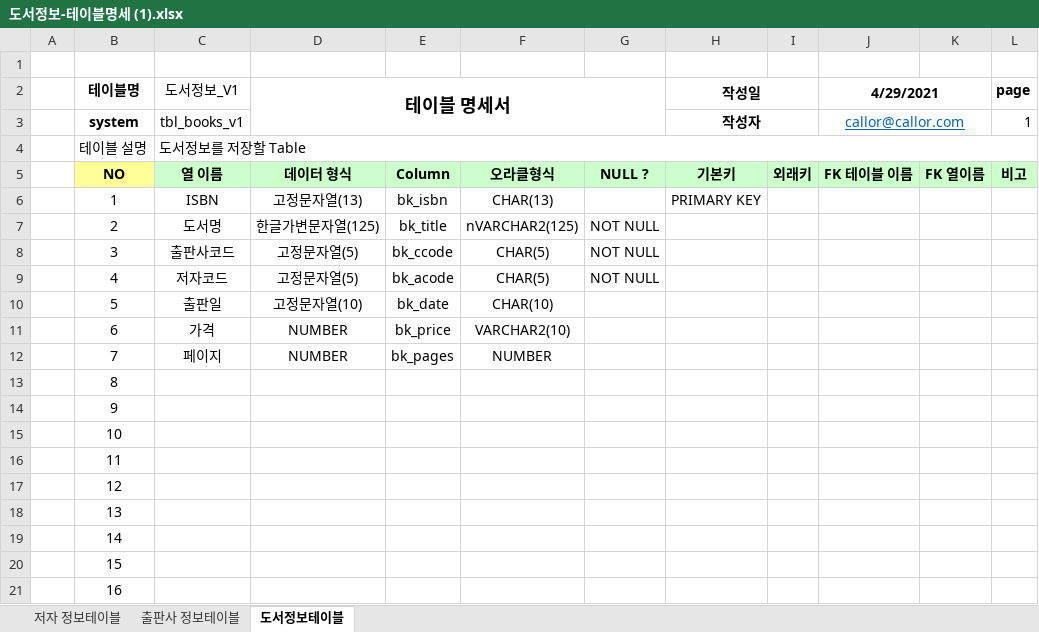
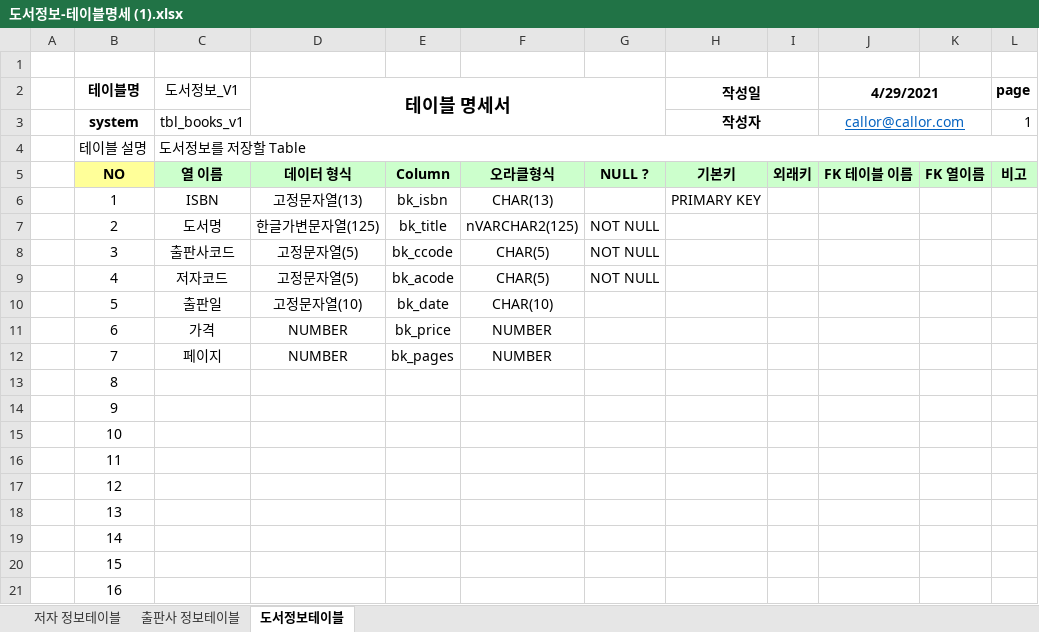
Before and after one commit to Nanask/Biz_403_2021_04_DBMS, an Excel workbook: 도서대여 프로젝트/도서정보-테이블명세 (1).xlsx, sheet 도서정보테이블, drawn as a sheet; values as stored, in another font and other column widths than the file's, no borders; the diff names each change by its address in the sheet, - before the commit and + after, or states it on an @@ line.

```diff
--- a/도서대여 프로젝트/도서정보-테이블명세 (1).xlsx (sheet 도서정보테이블)
+++ b/도서대여 프로젝트/도서정보-테이블명세 (1).xlsx (sheet 도서정보테이블)
-F11: VARCHAR2(10)
+F11: NUMBER
```
Also changed, not shown: 5 other files.
